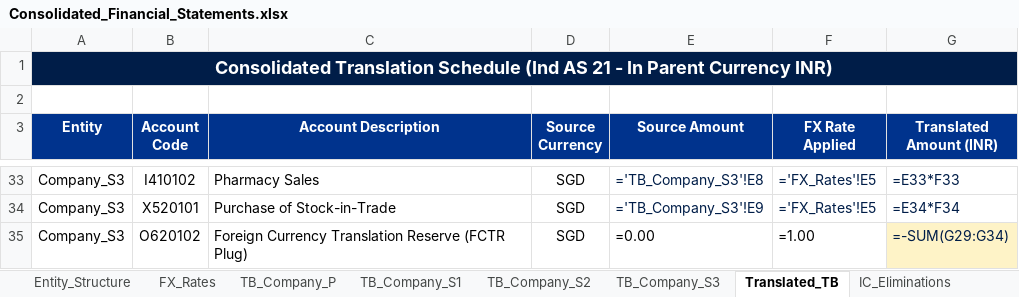
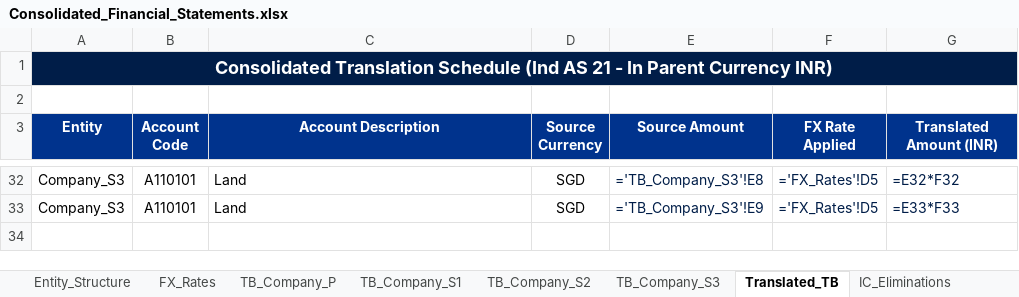
Before and after one commit to ayushyuvraj/FS-Conso, an Excel workbook: outputs/Consolidated_Financial_Statements.xlsx, sheet Translated_TB, drawn as a sheet; only a part is shown, gaps mark what is left out; values as stored, in another font and other column widths than the file's, no borders; formulas without a stored value are shown as written; removed rows and columns are numbered as before the commit, all else as after; the diff covers the shown part only; the diff names each change by its address in the sheet, - before the commit and + after, or states it on an @@ line.

```diff
--- a/outputs/Consolidated_Financial_Statements.xlsx (sheet Translated_TB)
+++ b/outputs/Consolidated_Financial_Statements.xlsx (sheet Translated_TB)
-B32 (Account Code): I410102
+B32 (Account Code): A110101
-C32 (Account Description): Pharmacy Sales
+C32 (Account Description): Land
-F32:F33 (FX Rate Applied): ='FX_Rates'!E5
+F32:F33 (FX Rate Applied): ='FX_Rates'!D5
-G32 (Translated Amount (INR)): =E33*F33
+G32 (Translated Amount (INR)): =E32*F32
-B33 (Account Code): X520101
+B33 (Account Code): A110101
-C33 (Account Description): Purchase of Stock-in-Trade
+C33 (Account Description): Land
-G33 (Translated Amount (INR)): =E34*F34
+G33 (Translated Amount (INR)): =E33*F33
-row 35: Company_S3 | O620102 | Foreign Currency Translation Reserve (FCTR Plug) | SGD | =0.00 | =1.00 | =-SUM(G29:G34)
```
Also changed, not shown: 1 removed row and 61 edited cells elsewhere in this sheet, sheet Consolidated_TB, sheet IC_Eliminations, sheet Entity_Structure, sheet Audit_and_Traceability, 3 other files.
